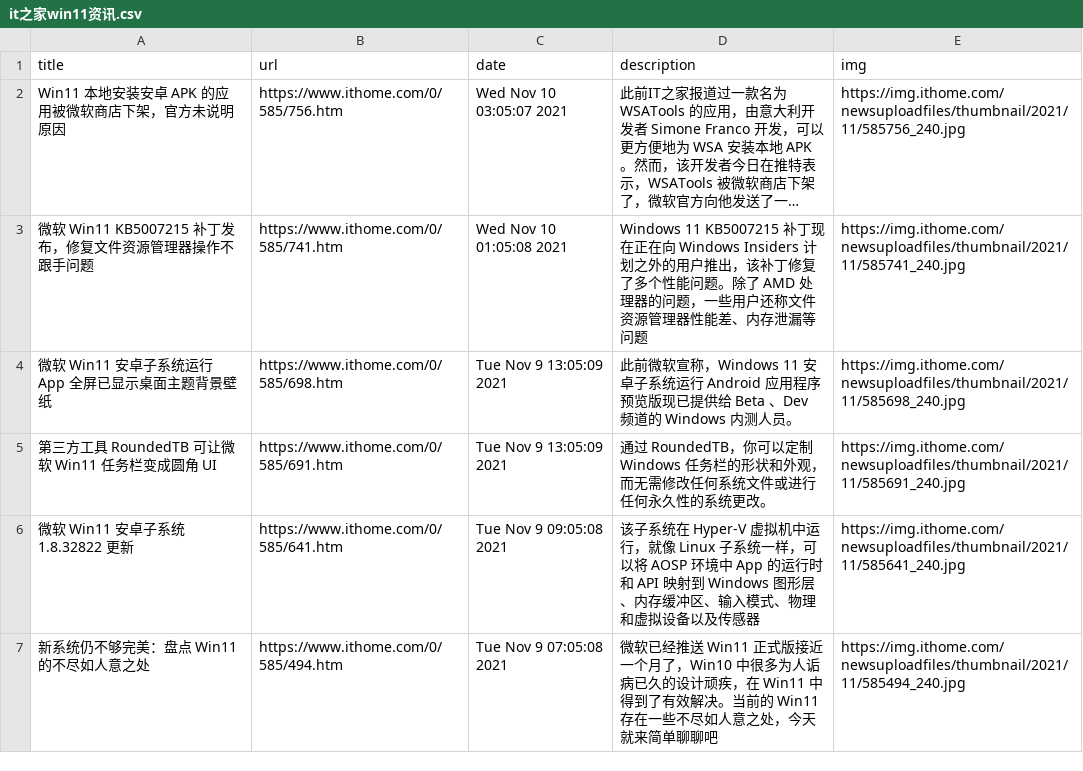
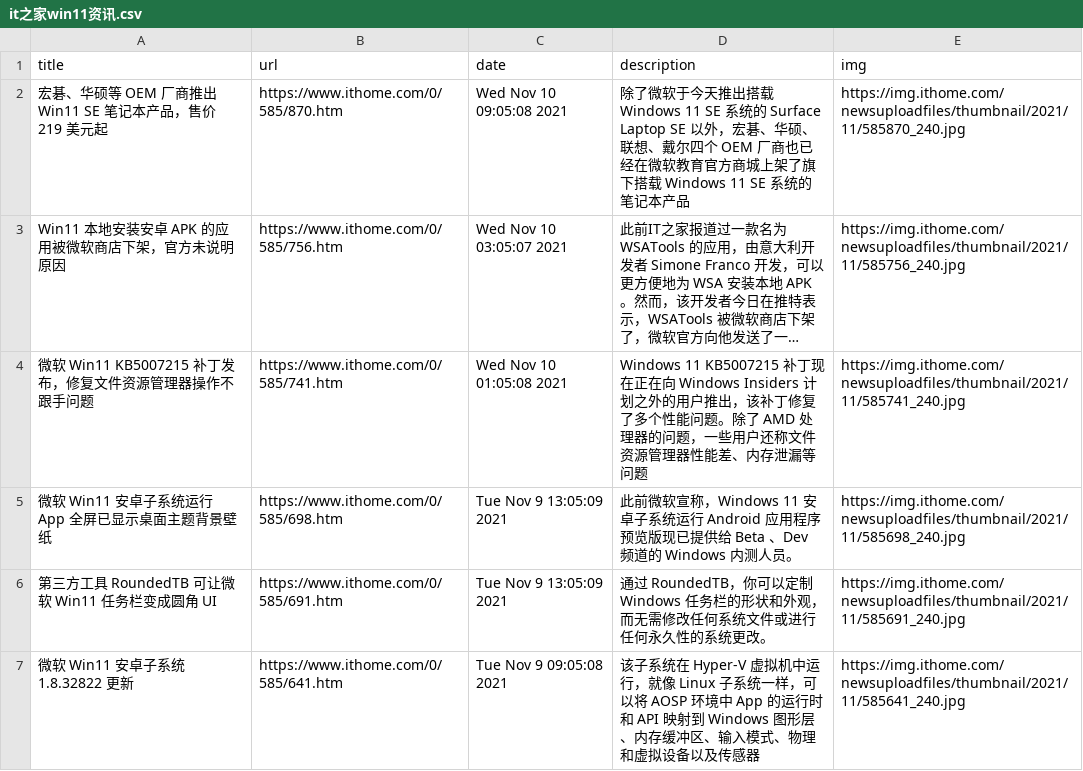
Before and after one commit to c-chen0902/rss, a CSV file: it之家win11资讯.csv, drawn as a sheet; only a part is shown; the shorter side is filled out with more unchanged rows; long unchanged cells end in …; the diff names each change by its address in the sheet, - before the commit and + after, or states it on an @@ line.

```diff
--- a/it之家win11资讯.csv
+++ b/it之家win11资讯.csv
+row 2: 宏碁、华硕等 OEM 厂商推出 Win11 SE 笔记本产品，售价 219 美元起 | https://www.ithome.com/0/585/870.htm | Wed Nov 10 09:05:08 2021 | 除了微软于今天推出搭载 Windows 11 SE 系统的 Surface Laptop SE 以外，宏碁、华硕、联想、戴尔四个 OEM 厂商也已经在微软教育官方商城上架了旗下搭载 Windows 11 SE 系统的笔记本产品 | https://img.ithome.com/newsuploadfiles/thumbnail/2021/11/585870_240.jpg
```
Also changed, not shown: it之家游戏快报.csv, pianku_movies.csv, 4 other files.
